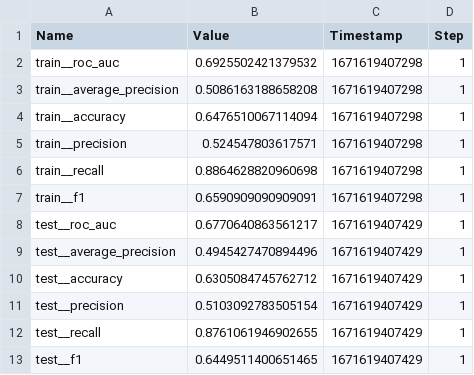
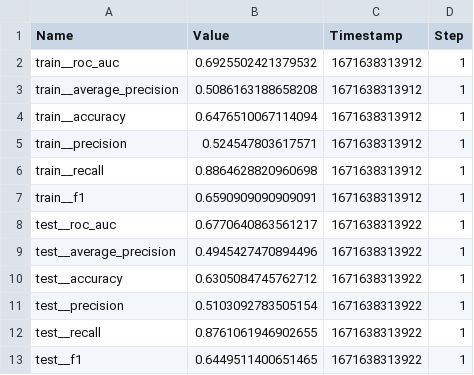
Before and after one commit to tiksharsh/mlproject-titanic, a CSV file: metrics.csv, drawn as a sheet.

Commit message:
RandomForestClassifier

```diff
--- a/metrics.csv
+++ b/metrics.csv
@@ -1,13 +1,13 @@
 Name,Value,Timestamp,Step
-"train__roc_auc",0.6925502421379532,1671619407298,1
-"train__average_precision",0.5086163188658208,1671619407298,1
-"train__accuracy",0.6476510067114094,1671619407298,1
-"train__precision",0.524547803617571,1671619407298,1
-"train__recall",0.8864628820960698,1671619407298,1
-"train__f1",0.6590909090909091,1671619407298,1
-"test__roc_auc",0.6770640863561217,1671619407429,1
-"test__average_precision",0.4945427470894496,1671619407429,1
-"test__accuracy",0.6305084745762712,1671619407429,1
-"test__precision",0.5103092783505154,1671619407429,1
-"test__recall",0.8761061946902655,1671619407429,1
-"test__f1",0.6449511400651465,1671619407429,1
+"train__roc_auc",0.6925502421379532,1671638313912,1
+"train__average_precision",0.5086163188658208,1671638313912,1
+"train__accuracy",0.6476510067114094,1671638313912,1
+"train__precision",0.524547803617571,1671638313912,1
+"train__recall",0.8864628820960698,1671638313912,1
+"train__f1",0.6590909090909091,1671638313912,1
+"test__roc_auc",0.6770640863561217,1671638313922,1
+"test__average_precision",0.4945427470894496,1671638313922,1
+"test__accuracy",0.6305084745762712,1671638313922,1
+"test__precision",0.5103092783505154,1671638313922,1
+"test__recall",0.8761061946902655,1671638313922,1
+"test__f1",0.6449511400651465,1671638313922,1
```
